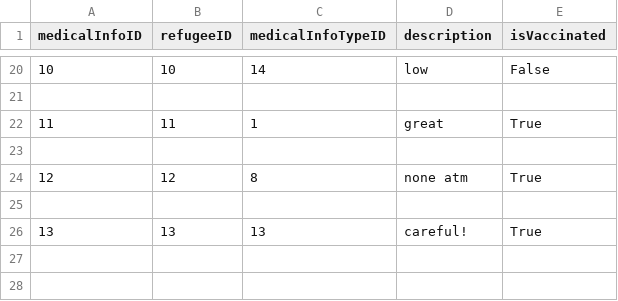
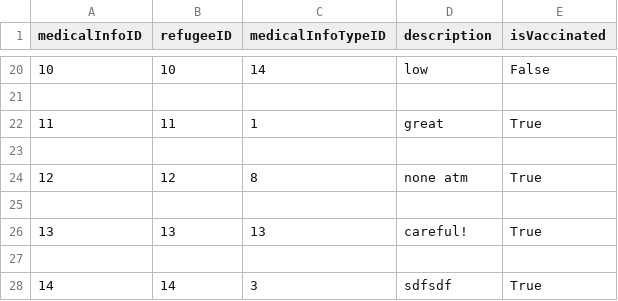
Before and after one commit to bennylao/ucl-humanitarian-management-system-CLI, a CSV file: humanitarian_management_system/data/medicalInfo.csv, drawn as a sheet; only a part is shown, gaps mark what is left out.

```diff
--- a/humanitarian_management_system/data/medicalInfo.csv
+++ b/humanitarian_management_system/data/medicalInfo.csv
@@ -26 +26,3 @@ medicalInfoID,refugeeID,medicalInfoTypeID,description,isVaccinated
 13,13,13,careful!,True
+
+14,14,3,sdfsdf,True
```
Also changed, not shown: humanitarian_management_system/data/camp.csv, humanitarian_management_system/data/eventTesting.csv, 10 other files.
